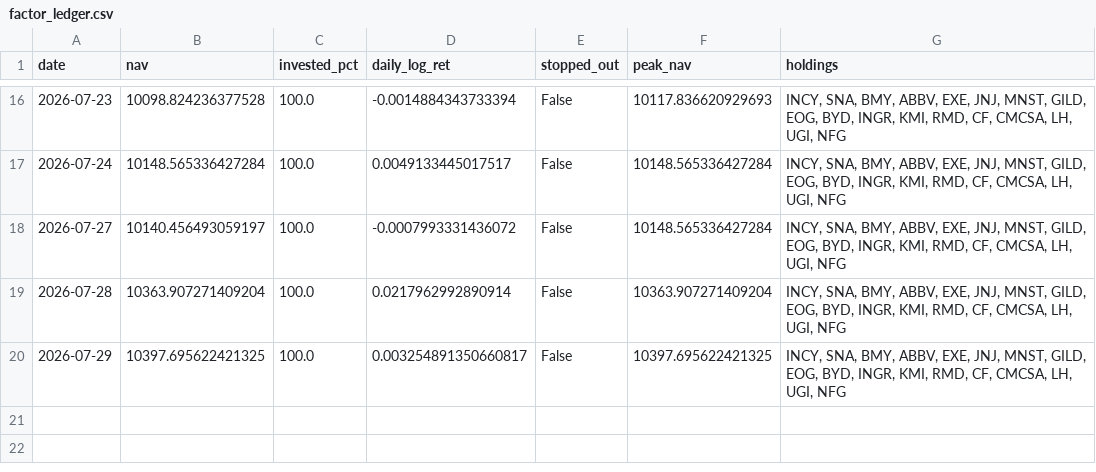
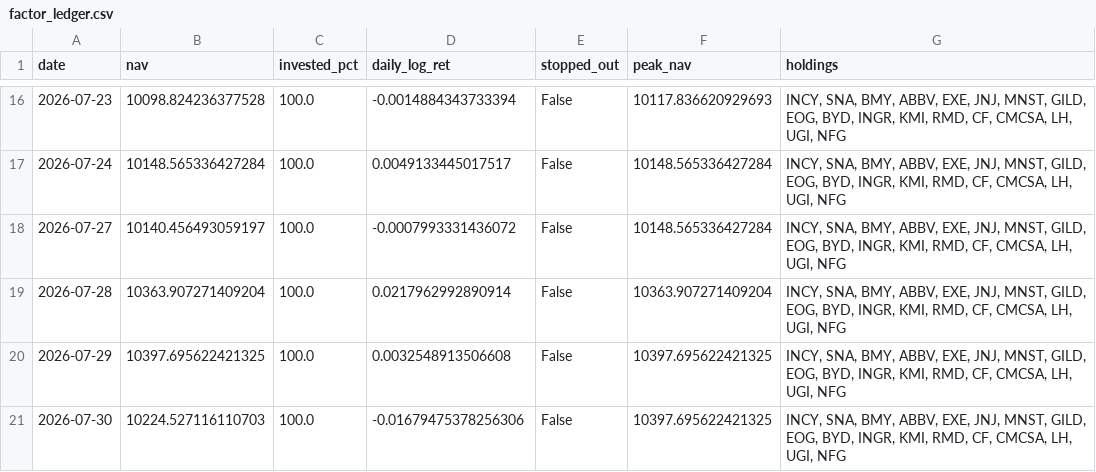
Before and after one commit to Mariokeyrouz/market-dashboard-otp2-paper-trading-, a CSV file: factor_ledger.csv, drawn as a sheet; only a part is shown, gaps mark what is left out.

```diff
--- a/factor_ledger.csv
+++ b/factor_ledger.csv
@@ -19,2 +19,3 @@ date,nav,invested_pct,daily_log_ret,stopped_out,peak_nav,holdings
 2026-07-28,10363.907271409204,100.0,0.0217962992890914,False,10363.907271409204,"INCY, SNA, BMY, ABBV, EXE, JNJ, MNST, GILD, EOG, BYD, INGR, KMI, RMD, CF, CMCSA, LH, UGI, NFG"
-2026-07-29,10397.695622421325,100.0,0.003254891350660817,False,10397.695622421325,"INCY, SNA, BMY, ABBV, EXE, JNJ, MNST, GILD, EOG, BYD, INGR, KMI, RMD, CF, CMCSA, LH, UGI, NFG"
+2026-07-29,10397.695622421325,100.0,0.0032548913506608,False,10397.695622421325,"INCY, SNA, BMY, ABBV, EXE, JNJ, MNST, GILD, EOG, BYD, INGR, KMI, RMD, CF, CMCSA, LH, UGI, NFG"
+2026-07-30,10224.527116110703,100.0,-0.01679475378256306,False,10397.695622421325,"INCY, SNA, BMY, ABBV, EXE, JNJ, MNST, GILD, EOG, BYD, INGR, KMI, RMD, CF, CMCSA, LH, UGI, NFG"
```
Also changed, not shown: factor_ledger_AMA.csv, gold_ledger.csv, 9 other files.
